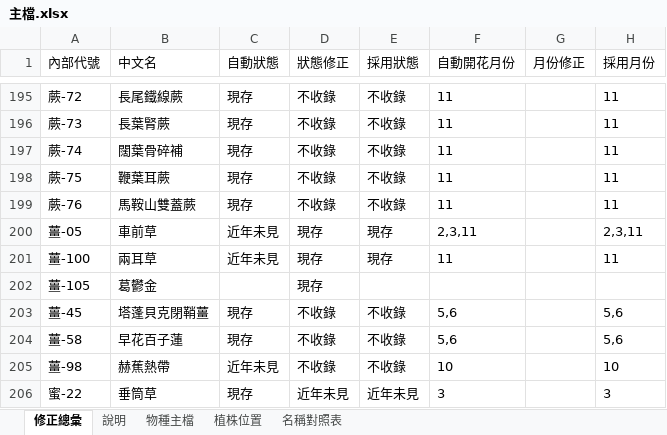
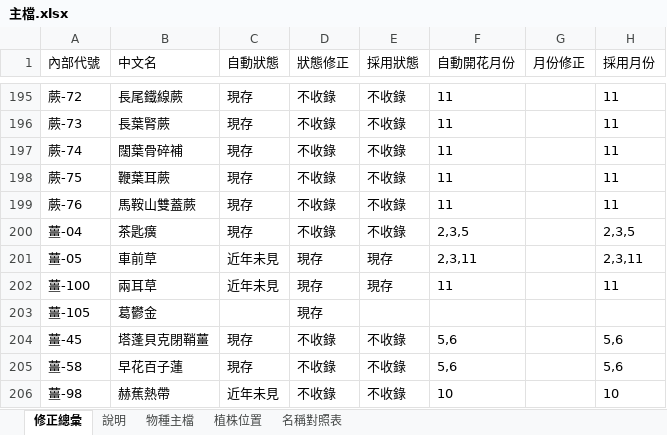
Before and after one commit to yoserchen/smallflower-web, an Excel workbook: tools/data/主檔.xlsx, sheet 修正總彙, drawn as a sheet; only a part is shown, gaps mark what is left out; the shorter side is filled out with more unchanged rows; values as stored, in another font and other column widths than the file's, no borders; charts and pictures not drawn; the diff names each change by its address in the sheet, - before the commit and + after, or states it on an @@ line.

```diff
--- a/tools/data/主檔.xlsx (sheet 修正總彙)
+++ b/tools/data/主檔.xlsx (sheet 修正總彙)
+row 200: 薑-04 | 茶匙癀 | 現存 | 不收錄 | 不收錄 | 2,3,5 |  | 2,3,5
```
Also changed, not shown: sheet 物種主檔, 2 other files.
